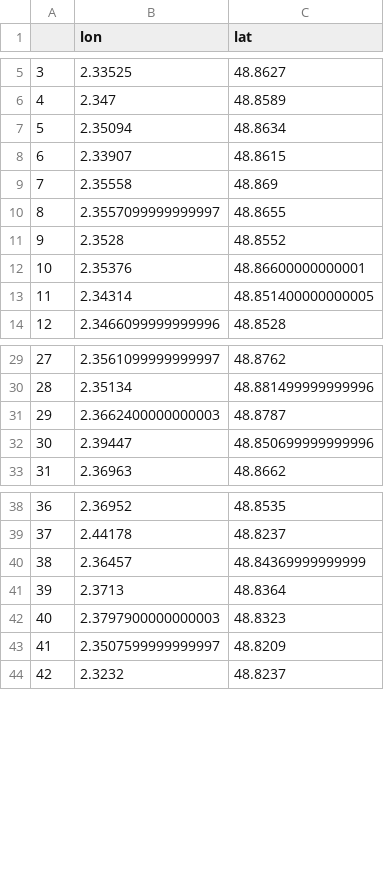
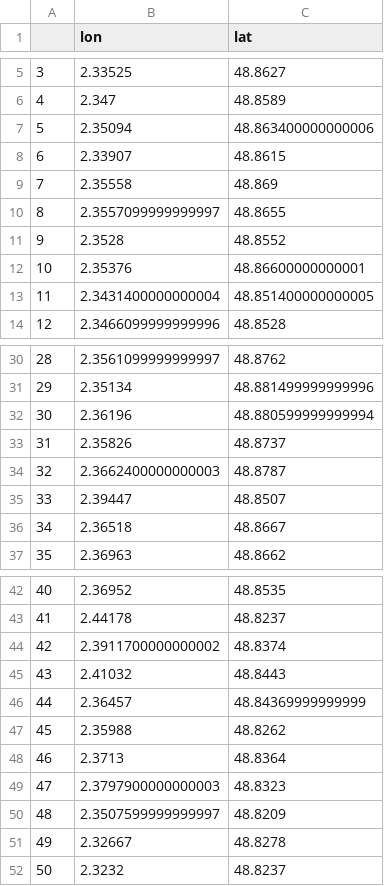
Before and after one commit to ImaneFa/Projet_Python, a CSV file: centroids_df.csv, drawn as a sheet; only a part is shown, gaps mark what is left out; addresses are those after the commit; the diff covers the shown part only; the diff names each change by its address in the sheet, - before the commit and + after, or states it on an @@ line.

```diff
--- a/centroids_df.csv
+++ b/centroids_df.csv
-C7 (lat): 48.8634
+C7 (lat): 48.863400000000006
-B13 (lon): 2.34314
+B13 (lon): 2.3431400000000004
@@ column A renumbered between rows 22 and 79 @@
+row 32: 30 | 2.36196 | 48.880599999999994
+row 33: 31 | 2.35826 | 48.8737
-C35 (lat): 48.850699999999996
+C35 (lat): 48.8507
+row 36: 34 | 2.36518 | 48.8667
+row 44: 42 | 2.3911700000000002 | 48.8374
+row 45: 43 | 2.41032 | 48.8443
+row 47: 45 | 2.35988 | 48.8262
+row 51: 49 | 2.32667 | 48.8278
```
Also changed, not shown: 14 added rows and 1 edited cell elsewhere in this file.
